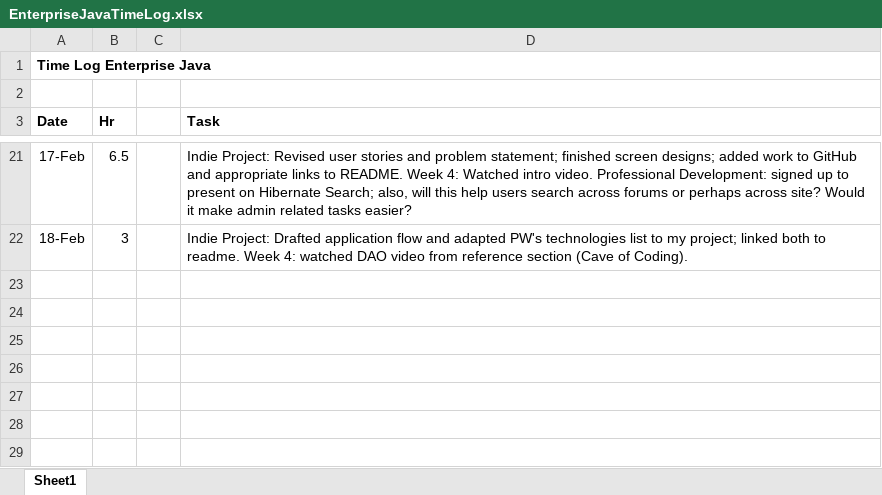
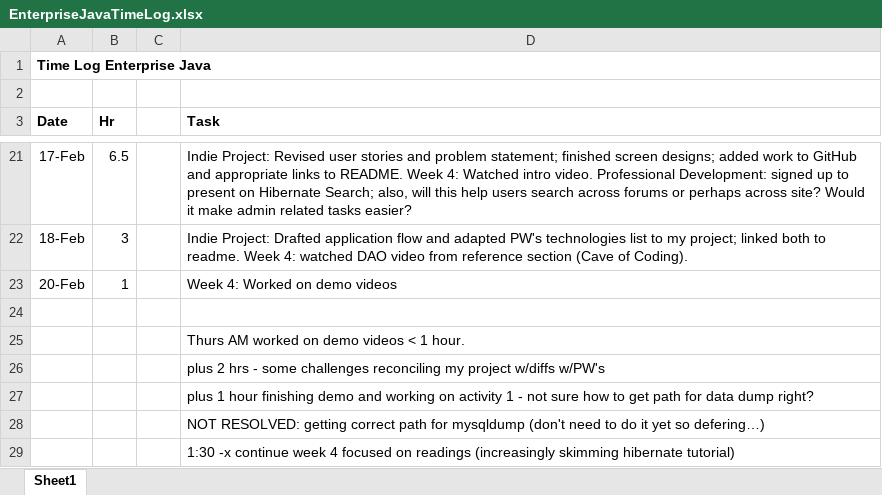
Before and after one commit to haandahl/income-experiences, an Excel workbook: EnterpriseJavaTimeLog.xlsx, sheet Sheet1, drawn as a sheet; only a part is shown, gaps mark what is left out; values as stored, in another font and other column widths than the file's, no borders; the diff names each change by its address in the sheet, - before the commit and + after, or states it on an @@ line.

```diff
--- a/EnterpriseJavaTimeLog.xlsx (sheet Sheet1)
+++ b/EnterpriseJavaTimeLog.xlsx (sheet Sheet1)
+row 23: 20-Feb | 1 |  | Week 4: Worked on demo videos
+row 24: (empty)
+row 25:  |  |  | Thurs AM worked on demo videos < 1 hour.
+row 26:  |  |  | plus 2 hrs - some challenges reconciling my project w/diffs w/PW's
+row 27:  |  |  | plus 1 hour finishing demo and working on activity 1 - not sure how to get path for data dump right?
+row 28:  |  |  | NOT RESOLVED: getting correct path for mysqldump (don't need to do it yet so defering…)
+row 29:  |  |  | 1:30 -x continue week 4 focused on readings (increasingly skimming hibernate tutorial)
```
Also changed, not shown: 4 other files.
